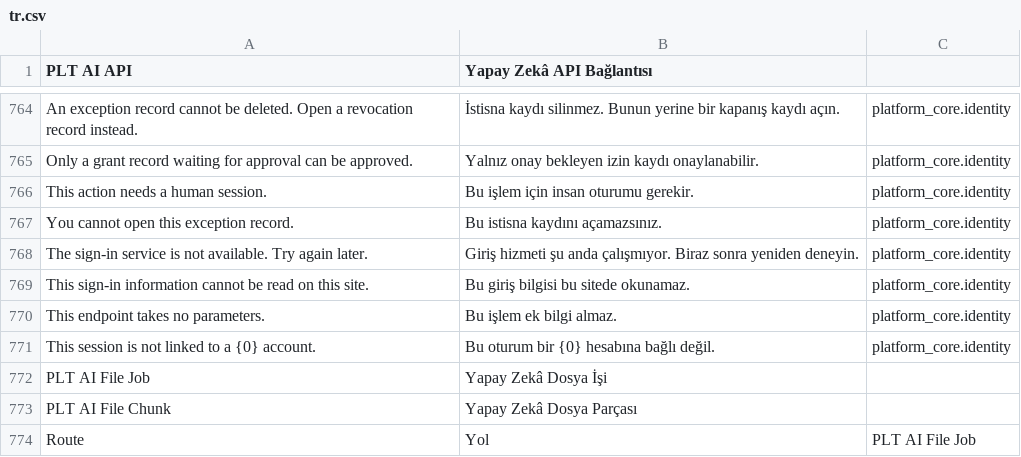
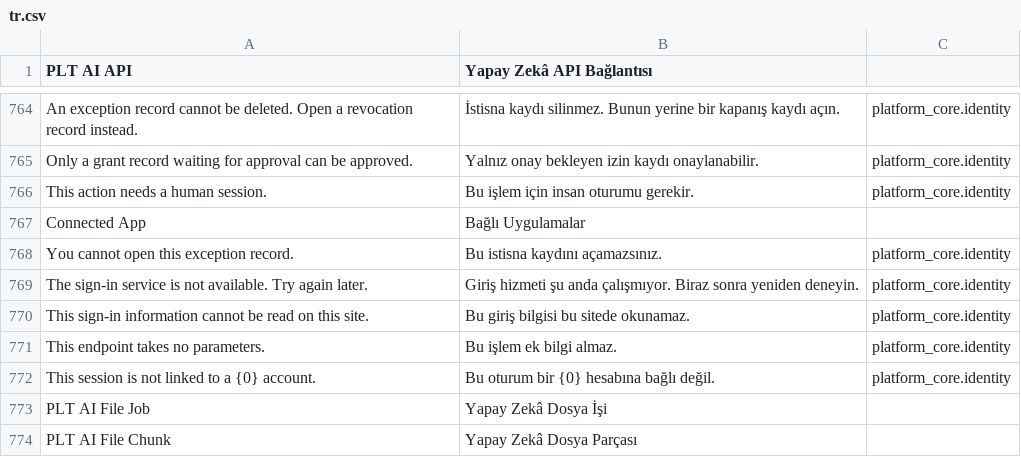
Before and after one commit to metafrappe/backend, a CSV file: apps/platform_core/platform_core/translations/tr.csv, drawn as a sheet; only a part is shown, gaps mark what is left out; the shorter side is filled out with more unchanged rows.

Commit message:
Çeviri: menüde Bağlı Uygulamalar yazar, kök yolda (G-73, AJA-1673, PR #55)

```diff
--- a/apps/platform_core/platform_core/translations/tr.csv
+++ b/apps/platform_core/platform_core/translations/tr.csv
@@ -878,2 +878,3 @@ Only a grant record waiting for approval can be approved.,Yalnız onay bekleyen
 This action needs a human session.,Bu işlem için insan oturumu gerekir.,platform_core.identity
+Connected App,Bağlı Uygulamalar,
 You cannot open this exception record.,Bu istisna kaydını açamazsınız.,platform_core.identity
```
